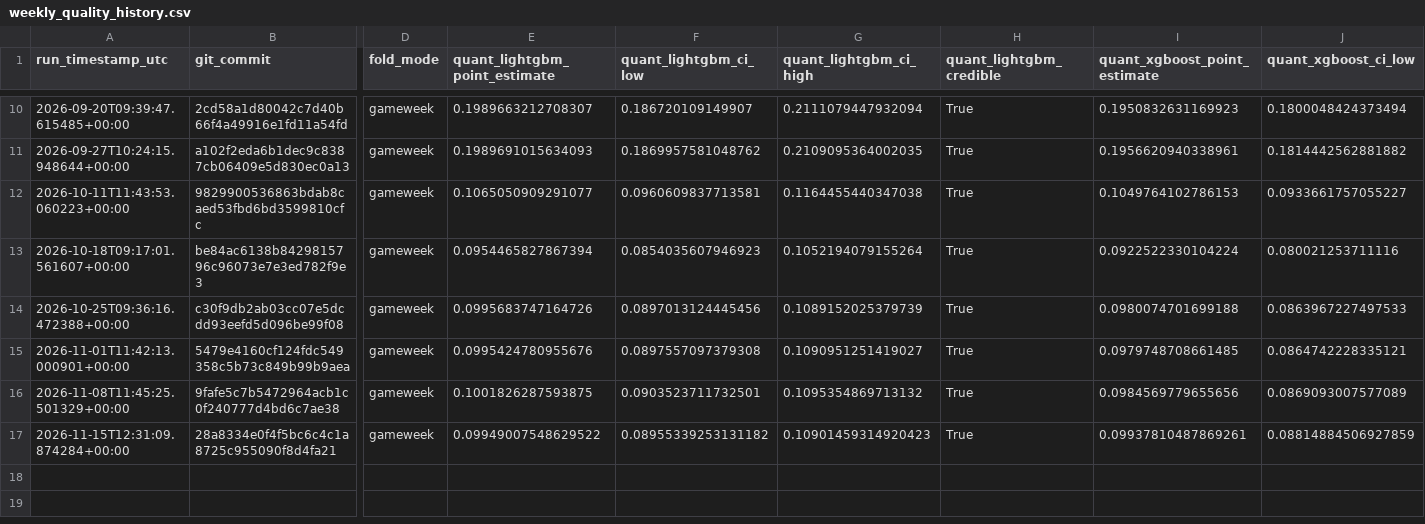
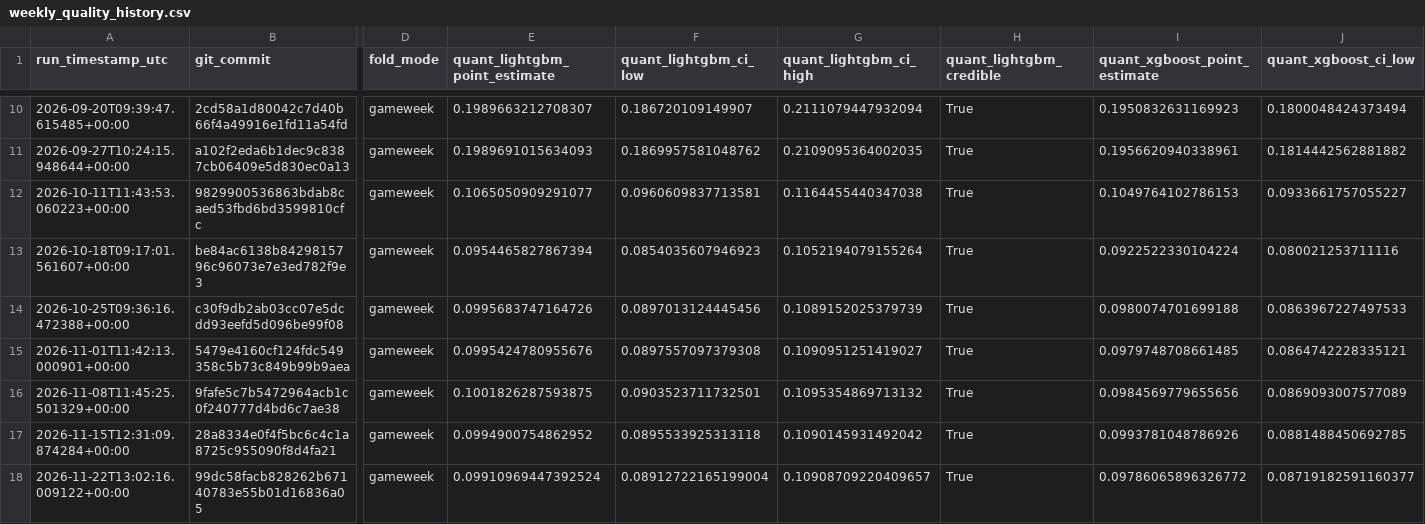
Before and after one commit to AhmadRehman1/FPL-Analyser, a CSV file: research/ml/results_history/weekly_quality_history.csv, drawn as a sheet; only a part is shown, gaps mark what is left out; rows hold the shown columns only; the diff names each change by its address in the sheet, - before the commit and + after, or states it on an @@ line.

```diff
--- a/research/ml/results_history/weekly_quality_history.csv
+++ b/research/ml/results_history/weekly_quality_history.csv
-E17 (quant_lightgbm_point_estimate): 0.09949007548629522
+E17 (quant_lightgbm_point_estimate): 0.0994900754862952
-F17 (quant_lightgbm_ci_low): 0.08955339253131182
+F17 (quant_lightgbm_ci_low): 0.0895533925313118
-G17 (quant_lightgbm_ci_high): 0.10901459314920423
+G17 (quant_lightgbm_ci_high): 0.1090145931492042
-I17 (quant_xgboost_point_estimate): 0.09937810487869261
+I17 (quant_xgboost_point_estimate): 0.0993781048786926
-J17 (quant_xgboost_ci_low): 0.08814884506927859
+J17 (quant_xgboost_ci_low): 0.0881488450692785
+row 18: 2026-11-22T13:02:16.009122+00:00 | 99dc58facb828262b67140783e55b01d16836a05 | gameweek | 0.09910969447392524 | 0.08912722165199004 | 0.10908709220409657 | True | 0.09786065896326772 | 0.08719182591160377
```
